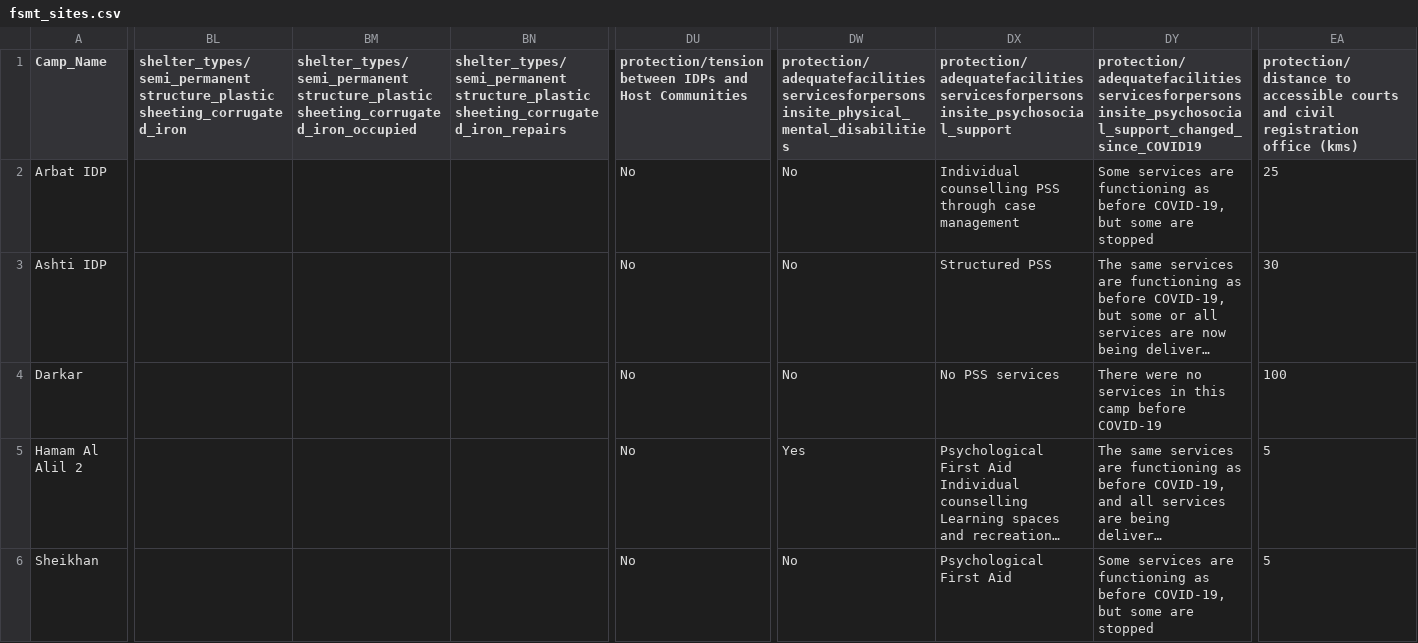
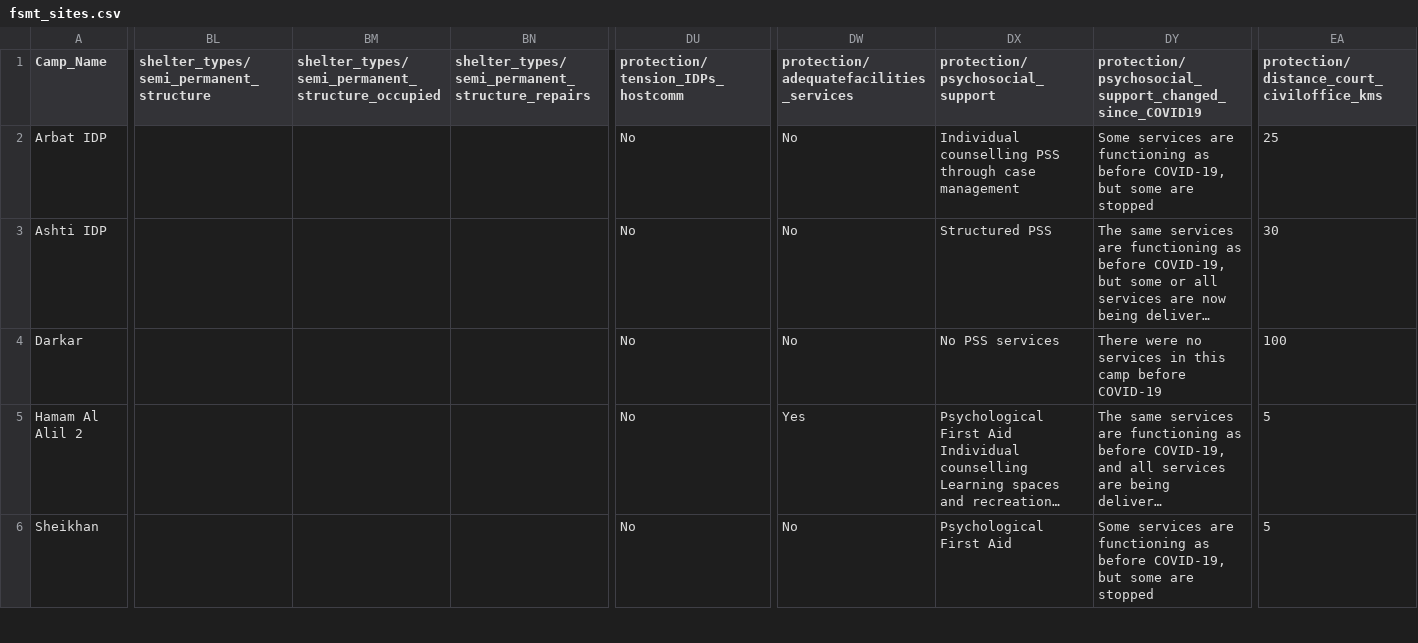
Before and after one commit to cccmiraq/FSMTMap, a CSV file: data/fsmt_sites.csv, drawn as a sheet; only a part is shown, gaps mark what is left out; long unchanged cells end in …; the diff covers the shown part only; the diff names each change by its address in the sheet, - before the commit and + after, or states it on an @@ line.

```diff
--- a/data/fsmt_sites.csv
+++ b/data/fsmt_sites.csv
-BL1: shelter_types/semi_permanent structure_plastic sheeting_corrugated_iron
+BL1: shelter_types/semi_permanent_structure
-BM1: shelter_types/semi_permanent structure_plastic sheeting_corrugated_iron_occupied
+BM1: shelter_types/semi_permanent_structure_occupied
-BN1: shelter_types/semi_permanent structure_plastic sheeting_corrugated_iron_repairs
+BN1: shelter_types/semi_permanent_structure_repairs
-DU1: protection/tension between IDPs and Host Communities
+DU1: protection/tension_IDPs_hostcomm
-DW1: protection/adequatefacilitiesservicesforpersonsinsite_physical_mental_disabilities
+DW1: protection/adequatefacilities_services
-DX1: protection/adequatefacilitiesservicesforpersonsinsite_psychosocial_support
+DX1: protection/psychosocial_support
-DY1: protection/adequatefacilitiesservicesforpersonsinsite_psychosocial_support_changed_since_COVID19
+DY1: protection/psychosocial_support_changed_since_COVID19
-EA1: protection/distance to accessible courts and civil registration office (kms)
+EA1: protection/distance_court_civiloffice_kms
```
Also changed, not shown: 5 edited cells elsewhere in this file, 1 other file.
